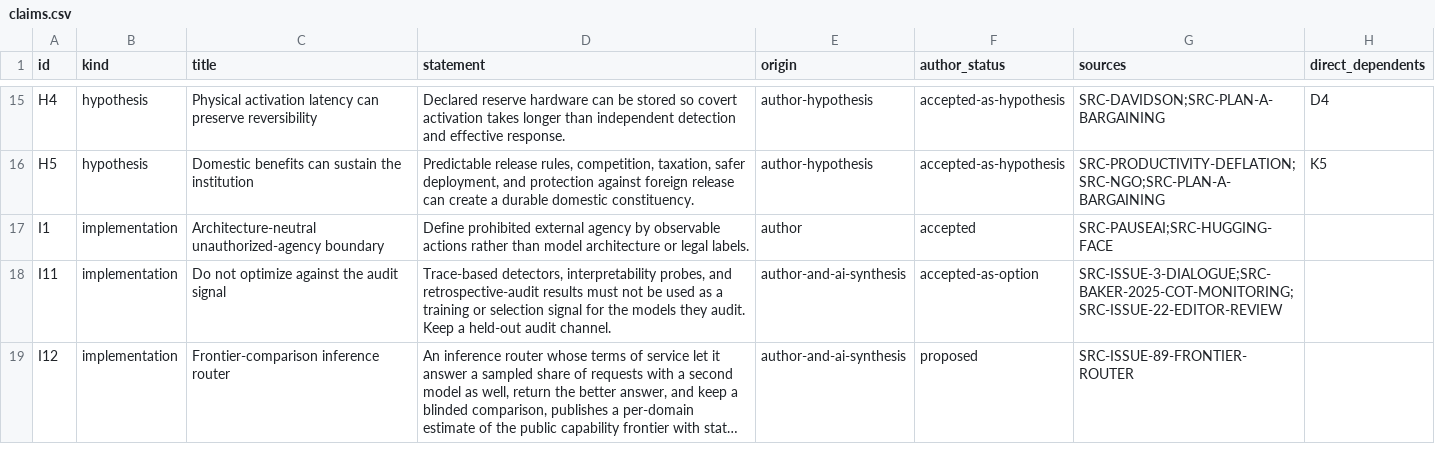
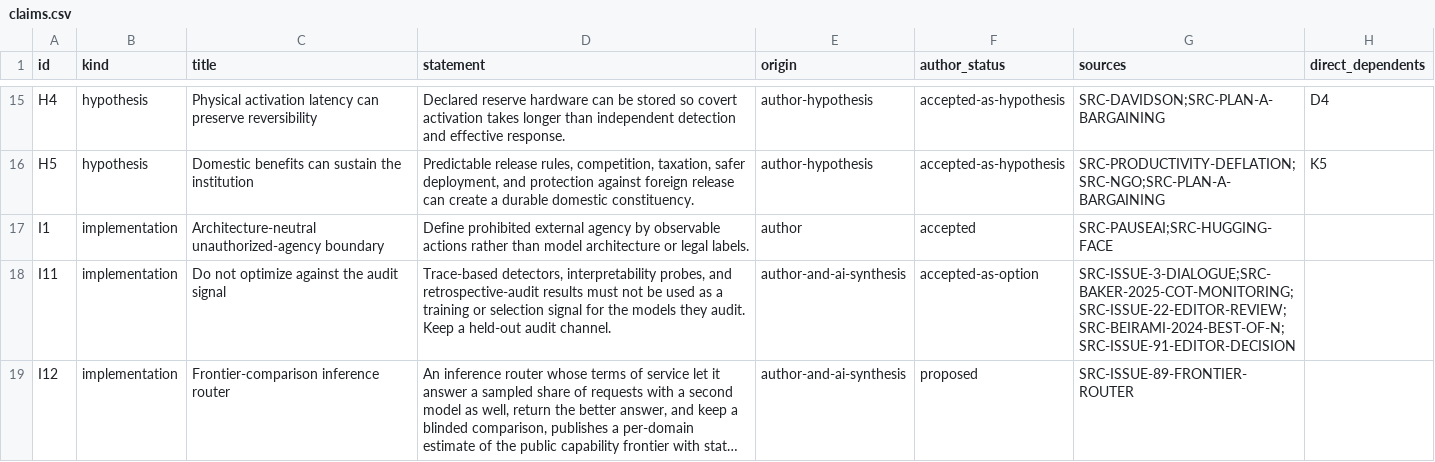
Before and after one commit to uncomposed/ai-pacing, a CSV file: generated/claims.csv, drawn as a sheet; only a part is shown, gaps mark what is left out; long unchanged cells end in …; the diff covers the shown part only; the diff names each change by its address in the sheet, - before the commit and + after, or states it on an @@ line.

```diff
--- a/generated/claims.csv
+++ b/generated/claims.csv
-G18 (sources): SRC-ISSUE-3-DIALOGUE;SRC-BAKER-2025-COT-MONITORING;SRC-ISSUE-22-EDITOR-REVIEW
+G18 (sources): SRC-ISSUE-3-DIALOGUE;SRC-BAKER-2025-COT-MONITORING;SRC-ISSUE-22-EDITOR-REVIEW;SRC-BEIRAMI-2024-BEST-OF-N;SRC-ISSUE-91-EDITOR-DECISION
```
Also changed, not shown: 3 edited cells elsewhere in this file, 7 other files.
